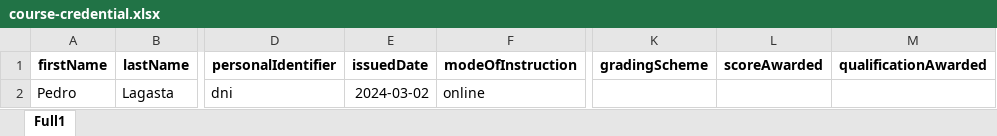
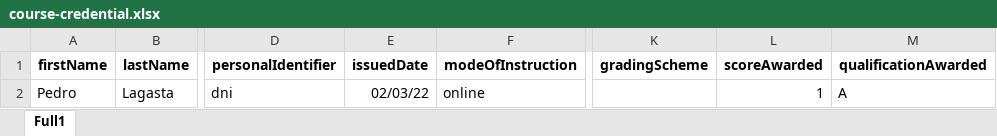
Before and after one commit to eReuse/IdHub, an Excel workbook: examples/excel_examples/course-credential.xlsx, sheet Full1, drawn as a sheet; only a part is shown, gaps mark what is left out; values as stored, in another font and other column widths than the file's, no borders; the diff names each change by its address in the sheet, - before the commit and + after, or states it on an @@ line.

```diff
--- a/examples/excel_examples/course-credential.xlsx (sheet Full1)
+++ b/examples/excel_examples/course-credential.xlsx (sheet Full1)
-E2 (issuedDate): 2024-03-02
+E2 (issuedDate): 02/03/22
-L2 (scoreAwarded): (empty)
+L2 (scoreAwarded): 1
-M2 (qualificationAwarded): (empty)
+M2 (qualificationAwarded): A
```
Also changed, not shown: examples/excel_examples/e-operator-claim.xlsx, examples/excel_examples/federation-membership.xlsx, 3 other files.
